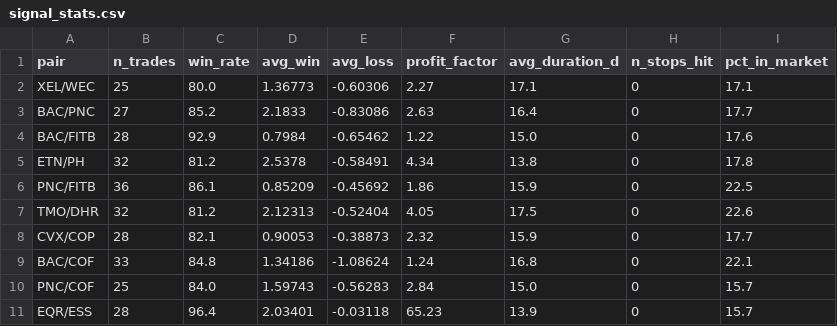
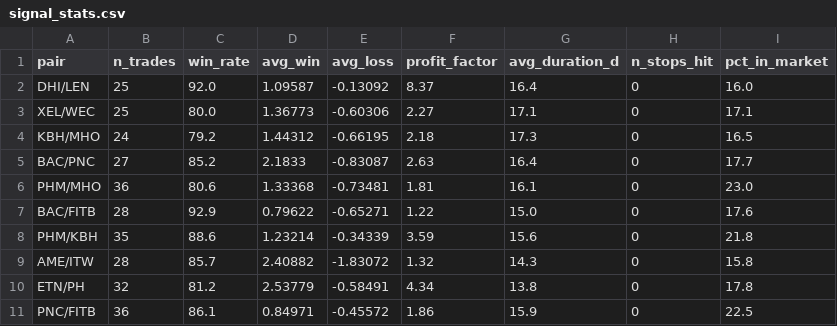
Before and after one commit to DerekNest/projectStatistalArbitrageEngine, a CSV file: statarb/results/signal_stats.csv, drawn as a sheet.

```diff
--- a/statarb/results/signal_stats.csv
+++ b/statarb/results/signal_stats.csv
@@ -1,11 +1,11 @@
 pair,n_trades,win_rate,avg_win,avg_loss,profit_factor,avg_duration_d,n_stops_hit,pct_in_market
+DHI/LEN,25,92.0,1.09587,-0.13092,8.37,16.4,0,16.0
 XEL/WEC,25,80.0,1.36773,-0.60306,2.27,17.1,0,17.1
-BAC/PNC,27,85.2,2.1833,-0.83086,2.63,16.4,0,17.7
-BAC/FITB,28,92.9,0.7984,-0.65462,1.22,15.0,0,17.6
-ETN/PH,32,81.2,2.5378,-0.58491,4.34,13.8,0,17.8
-PNC/FITB,36,86.1,0.85209,-0.45692,1.86,15.9,0,22.5
-TMO/DHR,32,81.2,2.12313,-0.52404,4.05,17.5,0,22.6
-CVX/COP,28,82.1,0.90053,-0.38873,2.32,15.9,0,17.7
-BAC/COF,33,84.8,1.34186,-1.08624,1.24,16.8,0,22.1
-PNC/COF,25,84.0,1.59743,-0.56283,2.84,15.0,0,15.7
-EQR/ESS,28,96.4,2.03401,-0.03118,65.23,13.9,0,15.7
+KBH/MHO,24,79.2,1.44312,-0.66195,2.18,17.3,0,16.5
+BAC/PNC,27,85.2,2.1833,-0.83087,2.63,16.4,0,17.7
+PHM/MHO,36,80.6,1.33368,-0.73481,1.81,16.1,0,23.0
+BAC/FITB,28,92.9,0.79622,-0.65271,1.22,15.0,0,17.6
+PHM/KBH,35,88.6,1.23214,-0.34339,3.59,15.6,0,21.8
+AME/ITW,28,85.7,2.40882,-1.83072,1.32,14.3,0,15.8
+ETN/PH,32,81.2,2.53779,-0.58491,4.34,13.8,0,17.8
+PNC/FITB,36,86.1,0.84971,-0.45572,1.86,15.9,0,22.5
```
Also changed, not shown: statarb/results/ranked_pairs.csv, statarb/results/spread_quality.csv, 21 other files.
